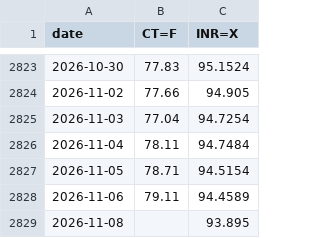
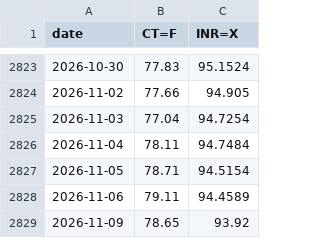
Before and after one commit to BMR-Com/Brazil--trade, a CSV file: data/india/raw/fx_ct.csv, drawn as a sheet; only a part is shown, gaps mark what is left out.

Commit message:
data: India cotton 2026-11-09

```diff
--- a/data/india/raw/fx_ct.csv
+++ b/data/india/raw/fx_ct.csv
@@ -2828,2 +2828,2 @@ date,CT=F,INR=X
 2026-11-06,79.11,94.4589
-2026-11-08,,93.895
+2026-11-09,78.65,93.92
```
Also changed, not shown: 3 other files.
